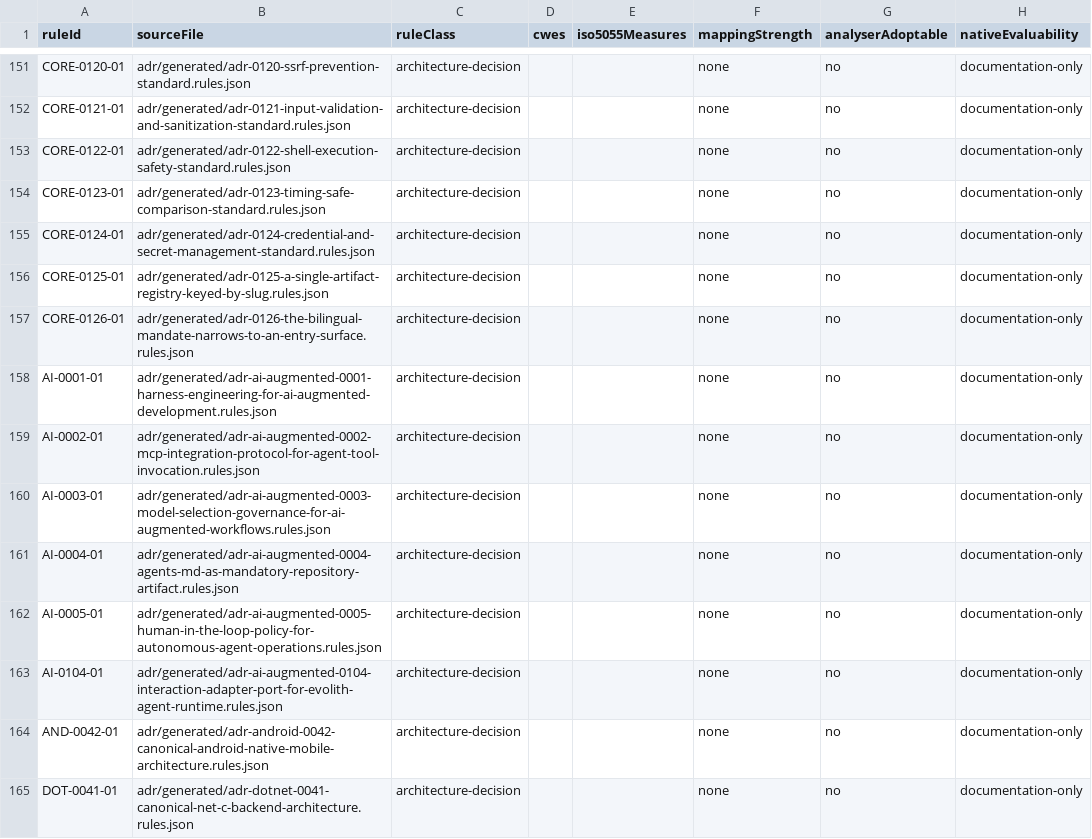
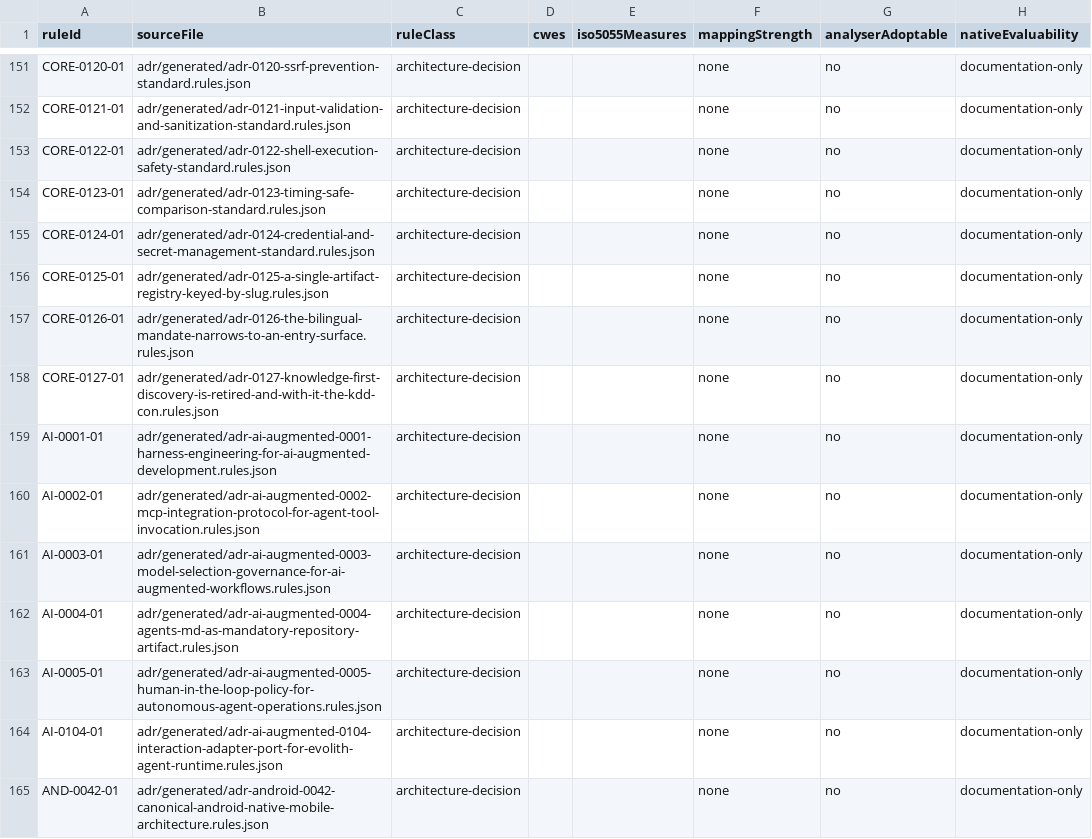
Before and after one commit to beyondnetcode/evolith_arch32, a CSV file: src/rulesets/standards/iso-5055-mapping.csv, drawn as a sheet; only a part is shown, gaps mark what is left out; the shorter side is filled out with more unchanged rows; the diff names each change by its address in the sheet, - before the commit and + after, or states it on an @@ line.

Commit message:
docs(sdlc): retire Knowledge-First Discovery and the KDD concept from the Core (#623)
Advances GT-708 — the Tracker half is beyondnetcode/evolith_tracker#153.

Two things travelled under three letters and neither was ever built: Phase 1.1
(an optional subphase with its own readiness gate and seven artifact templates) and
KDD = Knowledge-Driven Development (an optional section INSIDE the PRD, per-tenant,
from the 2026-07-04 owner session). Owner decision: neither survives, in either repo.

Measured before deleting anything: five gates for phases 1..5; none of the seven KDD
artifacts among the 33 registered; zero TypeScript files; 31 CLI commands with zero
mentions (--phase discovery maps to phase 1 ENTIRE); zero in MCP; no Tracker screen or
entity; no KDD section in prd.schema.json.

The prose was load-bearing anyway: phase-1-business-signoff made 'Phase 1.1 adoption
level has been declared' a PRECONDITION for opening Gate 1, with 'a FAIL result blocks
this gate'. A gate nothing implements was blocking a gate everything implements.

16 files deleted, the Gate 1 precondition and its three KDD clauses removed, the
Subphase 01.1 tables and index rows removed, D-004/L-009 rewritten to what survives
them. ADR-0127 carries the retirement and AMENDS ADR-0103 rather than editing it.
CHANGELOG.md and ADR-0103 keep their KDD text on purpose.

Three pinned corpus counts move by one because the ADR itself owes a generated
conformance ruleset — the corpus grows by one rule nothing can run, to record the
removal of a concept nothing could run either.

```diff
--- a/src/rulesets/standards/iso-5055-mapping.csv
+++ b/src/rulesets/standards/iso-5055-mapping.csv
+row 158: CORE-0127-01 | adr/generated/adr-0127-knowledge-first-discovery-is-retired-and-with-it-the-kdd-con.rules.json | architecture-decision |  |  | none | no | documentation-only
```
Also changed, not shown: 55 other files.
